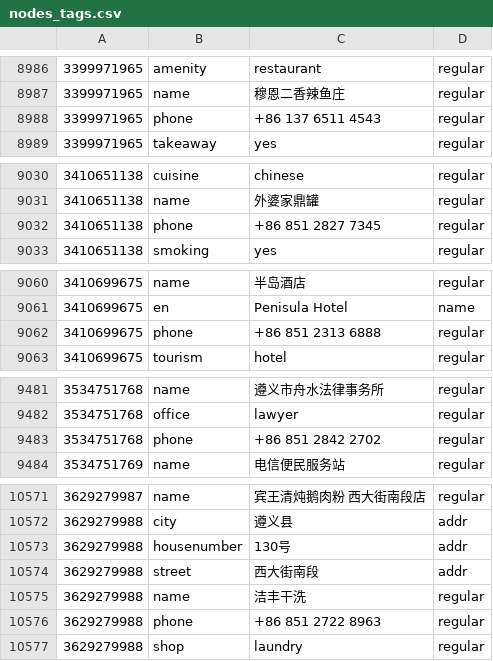
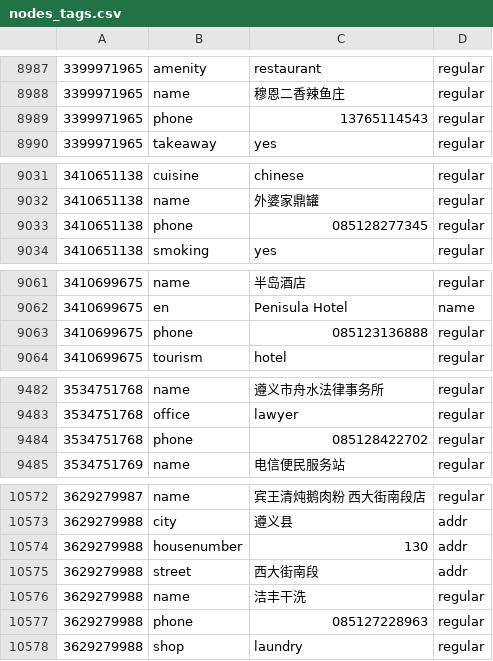
Before and after one commit to leesper/become-data-analyst, a CSV file: P3_OpenStreetMap/nodes_tags.csv, drawn as a sheet; only a part is shown, gaps mark what is left out; the diff covers the shown part only.

```diff
--- a/P3_OpenStreetMap/nodes_tags.csv
+++ b/P3_OpenStreetMap/nodes_tags.csv
@@ -8987,3 +8988,3 @@
 3399971965,name,穆恩二香辣鱼庄,regular
-3399971965,phone,+86 137 6511 4543,regular
+3399971965,phone,13765114543,regular
 3399971965,takeaway,yes,regular
@@ -9031,3 +9032,3 @@
 3410651138,name,外婆家鼎罐,regular
-3410651138,phone,+86 851 2827 7345,regular
+3410651138,phone,085128277345,regular
 3410651138,smoking,yes,regular
@@ -9061,3 +9062,3 @@
 3410699675,en,Penisula Hotel,name
-3410699675,phone,+86 851 2313 6888,regular
+3410699675,phone,085123136888,regular
 3410699675,tourism,hotel,regular
@@ -9482,3 +9483,3 @@
 3534751768,office,lawyer,regular
-3534751768,phone,+86 851 2842 2702,regular
+3534751768,phone,085128422702,regular
 3534751769,name,电信便民服务站,regular
@@ -10572,6 +10573,6 @@
 3629279988,city,遵义县,addr
-3629279988,housenumber,130号,addr
+3629279988,housenumber,130,addr
 3629279988,street,西大街南段,addr
 3629279988,name,洁丰干洗,regular
-3629279988,phone,+86 851 2722 8963,regular
+3629279988,phone,085127228963,regular
 3629279988,shop,laundry,regular
```
Also changed, not shown: 1 added row and 18 edited cells elsewhere in this file, P3_OpenStreetMap/ways.csv, 5 other files.
